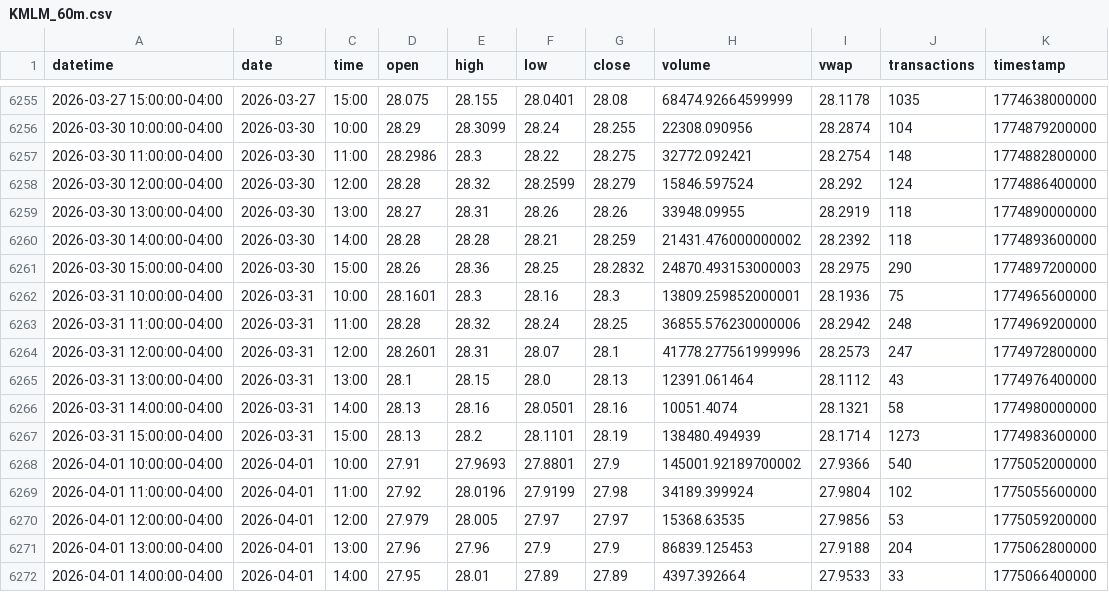
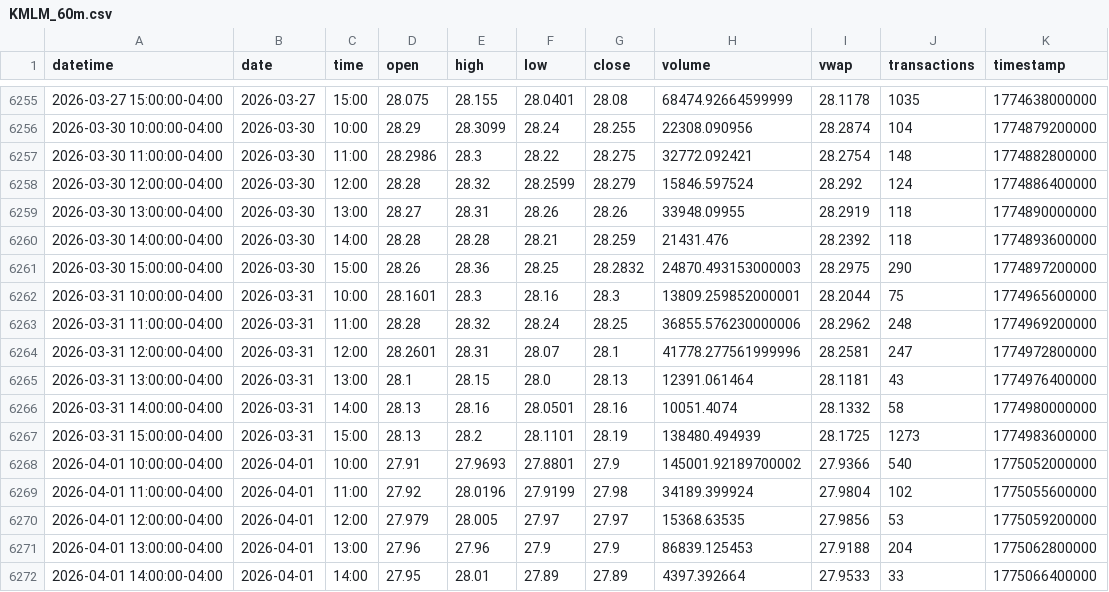
Before and after one commit to mjo156-ship-it/Market-Signals, a CSV file: data/polygon/KMLM_60m.csv, drawn as a sheet; only a part is shown, gaps mark what is left out.

```diff
--- a/data/polygon/KMLM_60m.csv
+++ b/data/polygon/KMLM_60m.csv
@@ -6259,10 +6259,10 @@ datetime,date,time,open,high,low,close,volume,vwap,transactions,timestamp
 2026-03-30 13:00:00-04:00,2026-03-30,13:00,28.27,28.31,28.26,28.26,33948.09955,28.2919,118,1774890000000
-2026-03-30 14:00:00-04:00,2026-03-30,14:00,28.28,28.28,28.21,28.259,21431.476000000002,28.2392,118,1774893600000
+2026-03-30 14:00:00-04:00,2026-03-30,14:00,28.28,28.28,28.21,28.259,21431.476,28.2392,118,1774893600000
 2026-03-30 15:00:00-04:00,2026-03-30,15:00,28.26,28.36,28.25,28.2832,24870.493153000003,28.2975,290,1774897200000
-2026-03-31 10:00:00-04:00,2026-03-31,10:00,28.1601,28.3,28.16,28.3,13809.259852000001,28.1936,75,1774965600000
-2026-03-31 11:00:00-04:00,2026-03-31,11:00,28.28,28.32,28.24,28.25,36855.576230000006,28.2942,248,1774969200000
-2026-03-31 12:00:00-04:00,2026-03-31,12:00,28.2601,28.31,28.07,28.1,41778.277561999996,28.2573,247,1774972800000
-2026-03-31 13:00:00-04:00,2026-03-31,13:00,28.1,28.15,28.0,28.13,12391.061464,28.1112,43,1774976400000
-2026-03-31 14:00:00-04:00,2026-03-31,14:00,28.13,28.16,28.0501,28.16,10051.4074,28.1321,58,1774980000000
-2026-03-31 15:00:00-04:00,2026-03-31,15:00,28.13,28.2,28.1101,28.19,138480.494939,28.1714,1273,1774983600000
+2026-03-31 10:00:00-04:00,2026-03-31,10:00,28.1601,28.3,28.16,28.3,13809.259852000001,28.2044,75,1774965600000
+2026-03-31 11:00:00-04:00,2026-03-31,11:00,28.28,28.32,28.24,28.25,36855.576230000006,28.2962,248,1774969200000
+2026-03-31 12:00:00-04:00,2026-03-31,12:00,28.2601,28.31,28.07,28.1,41778.277561999996,28.2581,247,1774972800000
+2026-03-31 13:00:00-04:00,2026-03-31,13:00,28.1,28.15,28.0,28.13,12391.061464,28.1181,43,1774976400000
+2026-03-31 14:00:00-04:00,2026-03-31,14:00,28.13,28.16,28.0501,28.16,10051.4074,28.1332,58,1774980000000
+2026-03-31 15:00:00-04:00,2026-03-31,15:00,28.13,28.2,28.1101,28.19,138480.494939,28.1725,1273,1774983600000
 2026-04-01 10:00:00-04:00,2026-04-01,10:00,27.91,27.9693,27.8801,27.9,145001.92189700002,27.9366,540,1775052000000
```
Also changed, not shown: data/polygon/CTA_60m.csv, data/polygon/DBMF_60m.csv, 33 other files.
